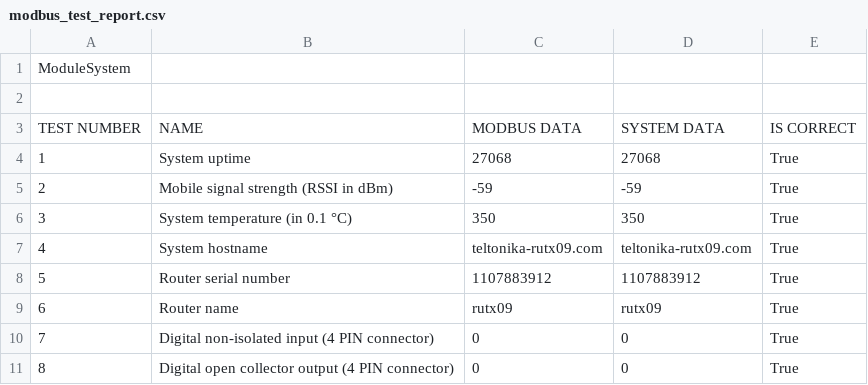
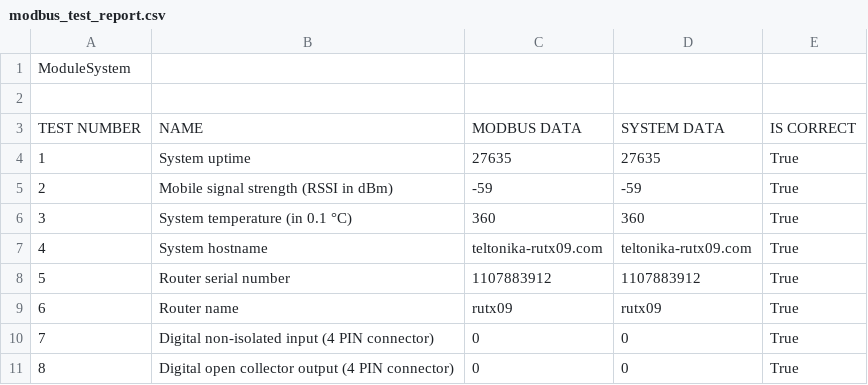
Before and after one commit to KarolisBanikonis/ModbusTest, a CSV file: Reports/modbus_test_report.csv, drawn as a sheet; only a part is shown; the diff covers the shown part only.

```diff
--- a/Reports/modbus_test_report.csv
+++ b/Reports/modbus_test_report.csv
@@ -3,5 +3,5 @@ ModuleSystem
 TEST NUMBER,NAME,MODBUS DATA,SYSTEM DATA,IS CORRECT
-1,System uptime,27068,27068,True
+1,System uptime,27635,27635,True
 2,Mobile signal strength (RSSI in dBm),-59,-59,True
-3,System temperature (in 0.1 °C),350,350,True
+3,System temperature (in 0.1 °C),360,360,True
 4,System hostname,teltonika-rutx09.com,teltonika-rutx09.com,True
```
Also changed, not shown: 1 added row, 1 removed row and 35 edited cells elsewhere in this file, 3 other files.
